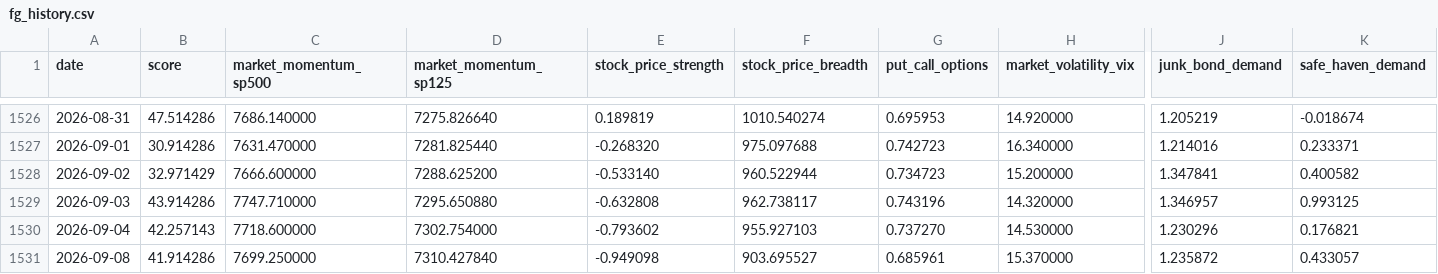
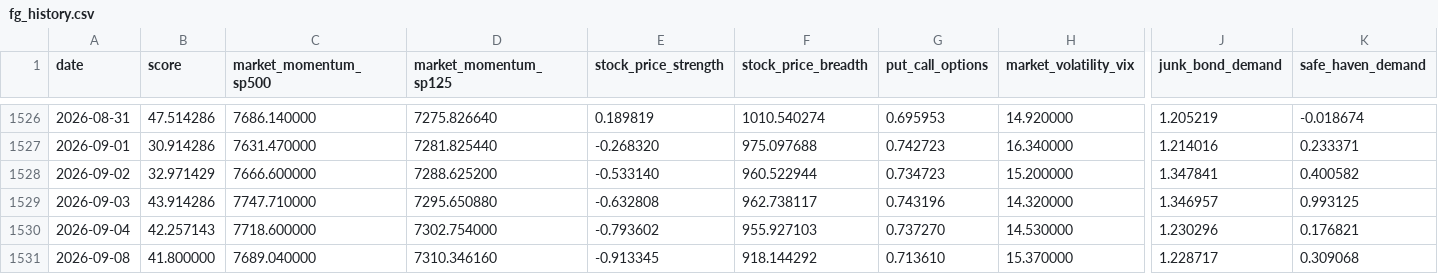
Before and after one commit to uncmac/market-risk-lab, a CSV file: data/fg_history.csv, drawn as a sheet; only a part is shown, gaps mark what is left out; the diff names each change by its address in the sheet, - before the commit and + after, or states it on an @@ line.

```diff
--- a/data/fg_history.csv
+++ b/data/fg_history.csv
-B1531 (score): 41.914286
+B1531 (score): 41.800000
-C1531 (market_momentum_sp500): 7699.250000
+C1531 (market_momentum_sp500): 7689.040000
-D1531 (market_momentum_sp125): 7310.427840
+D1531 (market_momentum_sp125): 7310.346160
-E1531 (stock_price_strength): -0.949098
+E1531 (stock_price_strength): -0.913345
-F1531 (stock_price_breadth): 903.695527
+F1531 (stock_price_breadth): 918.144292
-G1531 (put_call_options): 0.685961
+G1531 (put_call_options): 0.713610
-J1531 (junk_bond_demand): 1.235872
+J1531 (junk_bond_demand): 1.228717
-K1531 (safe_haven_demand): 0.433057
+K1531 (safe_haven_demand): 0.309068
```
Also changed, not shown: data/spy_ohlc.csv, results/backtest_v1.csv, 45 other files.
